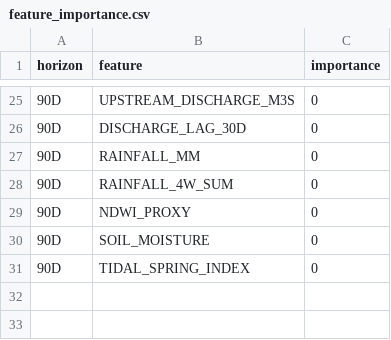
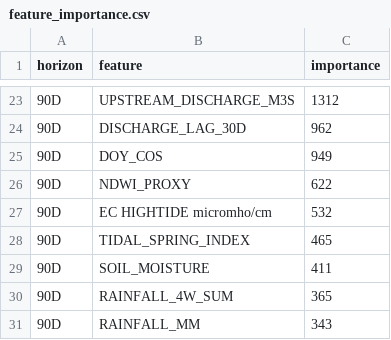
Before and after one commit to TashrikZim/AquaShield_AI, a CSV file: Model Training/results/feature_importance.csv, drawn as a sheet; only a part is shown, gaps mark what is left out; the diff covers the shown part only.

```diff
--- a/Model Training/results/feature_importance.csv
+++ b/Model Training/results/feature_importance.csv
@@ -25,7 +23,9 @@ horizon,feature,importance
-90D,UPSTREAM_DISCHARGE_M3S,0
-90D,DISCHARGE_LAG_30D,0
-90D,RAINFALL_MM,0
-90D,RAINFALL_4W_SUM,0
-90D,NDWI_PROXY,0
-90D,SOIL_MOISTURE,0
-90D,TIDAL_SPRING_INDEX,0
+90D,UPSTREAM_DISCHARGE_M3S,1312
+90D,DISCHARGE_LAG_30D,962
+90D,DOY_COS,949
+90D,NDWI_PROXY,622
+90D,EC HIGHTIDE micromho/cm,532
+90D,TIDAL_SPRING_INDEX,465
+90D,SOIL_MOISTURE,411
+90D,RAINFALL_4W_SUM,365
+90D,RAINFALL_MM,343
```
Also changed, not shown: 5 added rows, 7 removed rows and 20 edited cells elsewhere in this file, Model Training/BWDB_Salinity_Dataset.csv, Model Training/results/test_predictions.csv, 7 other files.
